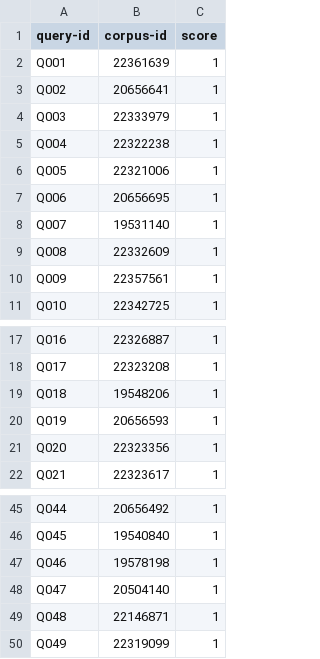
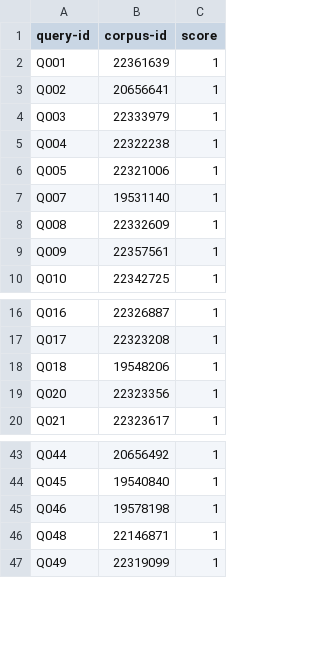
Before and after one commit to QuantumKuba/NLS-RAG, a TSV file: data/queries/qrels.tsv, drawn as a sheet; only a part is shown, gaps mark what is left out.

```diff
--- a/data/queries/qrels.tsv
+++ b/data/queries/qrels.tsv
@@ -6,3 +6,2 @@ Q004	22322238	1
 Q005	22321006	1
-Q006	20656695	1
 Q007	19531140	1
@@ -19,3 +18,2 @@ Q017	22323208	1
 Q018	19548206	1
-Q019	20656593	1
 Q020	22323356	1
@@ -47,3 +45,2 @@ Q045	19540840	1
 Q046	19578198	1
-Q047	20504140	1
 Q048	22146871	1
```
Also changed, not shown: 3 other files.
